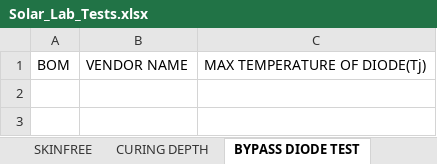
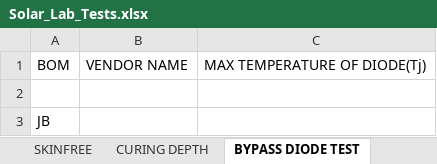
Before and after one commit to naveen221001/rnd-solar-api, an Excel workbook: data/Solar_Lab_Tests.xlsx, sheet BYPASS DIODE TEST, drawn as a sheet; values as stored, in another font and other column widths than the file's, no borders; table styles not drawn; the diff names each change by its address in the sheet, - before the commit and + after, or states it on an @@ line.

```diff
--- a/data/Solar_Lab_Tests.xlsx (sheet BYPASS DIODE TEST)
+++ b/data/Solar_Lab_Tests.xlsx (sheet BYPASS DIODE TEST)
+row 2: (empty)
+row 3: JB
```
Also changed, not shown: sheet Test Data, sheet SKINFREE, data/Chamber_Tests.xlsx, 1 other file.
